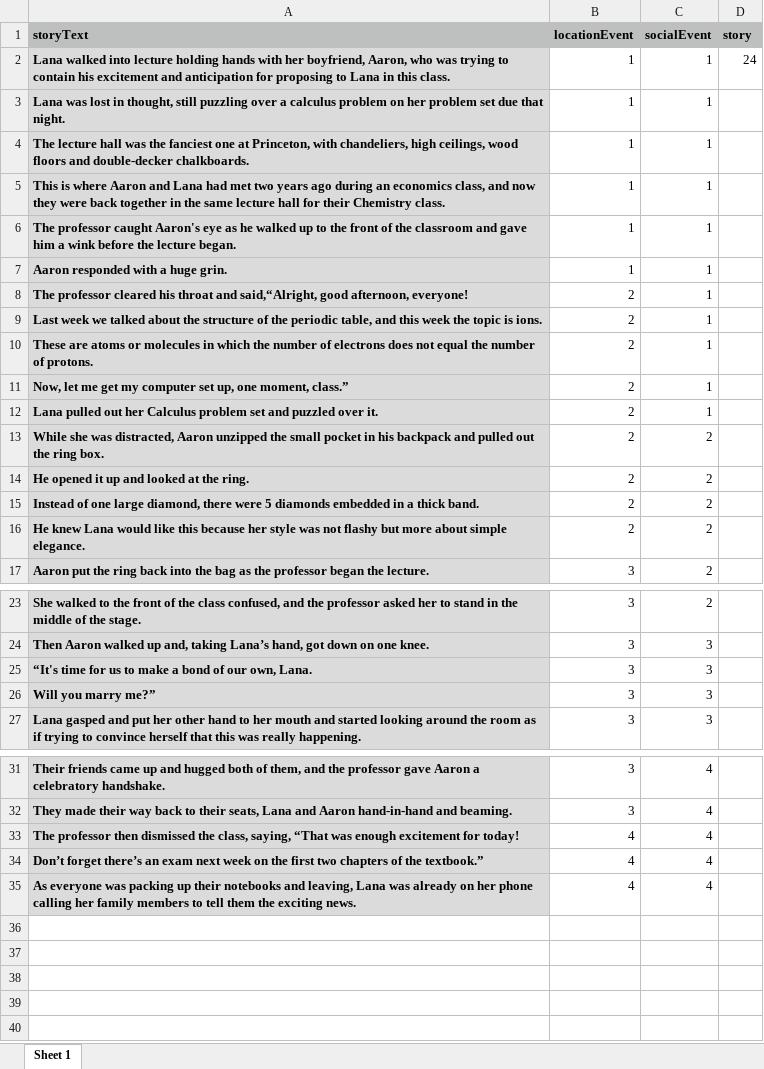
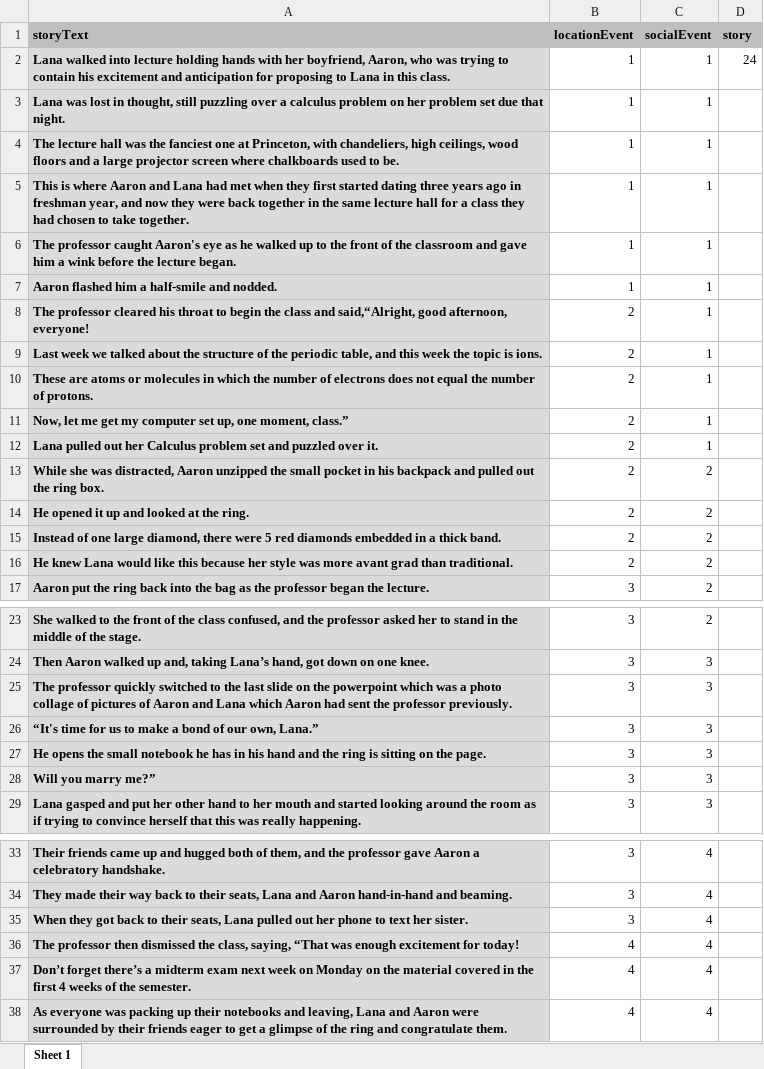
Before and after one commit to reblando/ebs, an Excel workbook: story_xlsx_files/24.xlsx, sheet Sheet 1, drawn as a sheet; only a part is shown, gaps mark what is left out; values as stored, in another font and other column widths than the file's, no borders; addresses are those after the commit; the diff names each change by its address in the sheet, - before the commit and + after, or states it on an @@ line.

```diff
--- a/story_xlsx_files/24.xlsx (sheet Sheet 1)
+++ b/story_xlsx_files/24.xlsx (sheet Sheet 1)
-A4 (storyText): …floors and double-decker chalkboards.
+A4 (storyText): …floors and a large projector screen where chalkboards used to be.
-A5 (storyText): …had met two years ago during an economics class, and now they were back together in the same lecture hall for their Chemistry class.
+A5 (storyText): …had met when they first started dating three years ago in freshman year, and now they were back together in the same lecture hall for a class they had chosen to take together.
-A7 (storyText): Aaron responded with a huge grin.
+A7 (storyText): Aaron flashed him a half-smile and nodded.
-A8 (storyText): …his throat and said,“Alright,…
+A8 (storyText): …his throat to begin the class and said,“Alright,…
-A15 (storyText): …were 5 diamonds embedded…
+A15 (storyText): …were 5 red diamonds embedded…
-A16 (storyText): …style was not flashy but more about simple elegance.
+A16 (storyText): …style was more avant grad than traditional.
+row 25: The professor quickly switched to the last slide on the powerpoint which was a photo collage of pictures of Aaron and Lana which Aaron had sent the professor previously. | 3 | 3
-A26 (storyText): …our own, Lana.
+A26 (storyText): …our own, Lana.”
+row 27: He opens the small notebook he has in his hand and the ring is sitting on the page. | 3 | 3
+row 35: When they got back to their seats, Lana pulled out her phone to text her sister. | 3 | 4
-A37 (storyText): …forget there’s an exam next week on the first two chapters of the textbook.”
+A37 (storyText): …forget there’s a midterm exam next week on Monday on the material covered in the first 4 weeks of the semester.
-A38 (storyText): …leaving, Lana was already on her phone calling her family members to tell them the exciting news.
+A38 (storyText): …leaving, Lana and Aaron were surrounded by their friends eager to get a glimpse of the ring and congratulate them.
```
Also changed, not shown: story_xlsx_files/11.xlsx, story_xlsx_files/13.xlsx, 40 other files.
